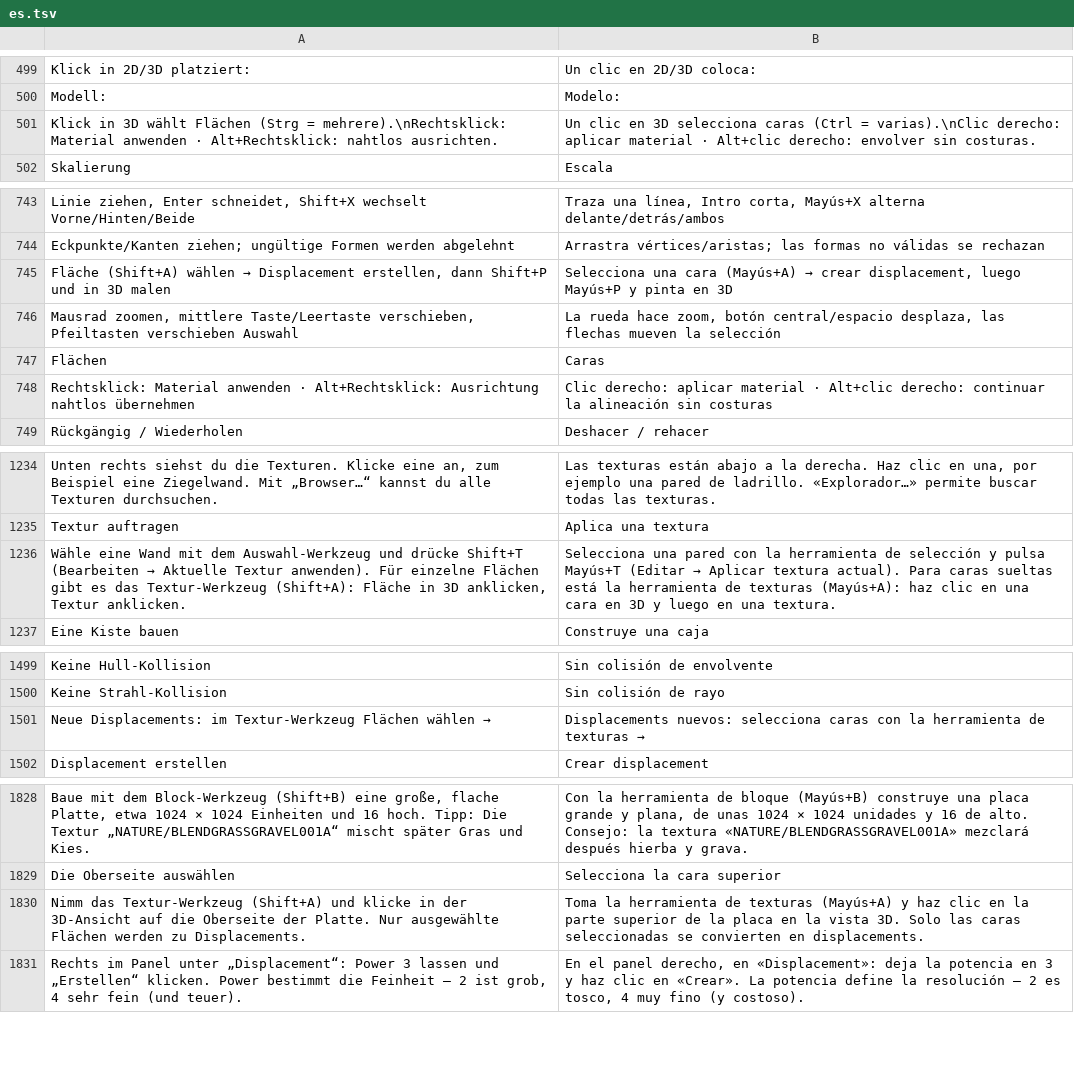
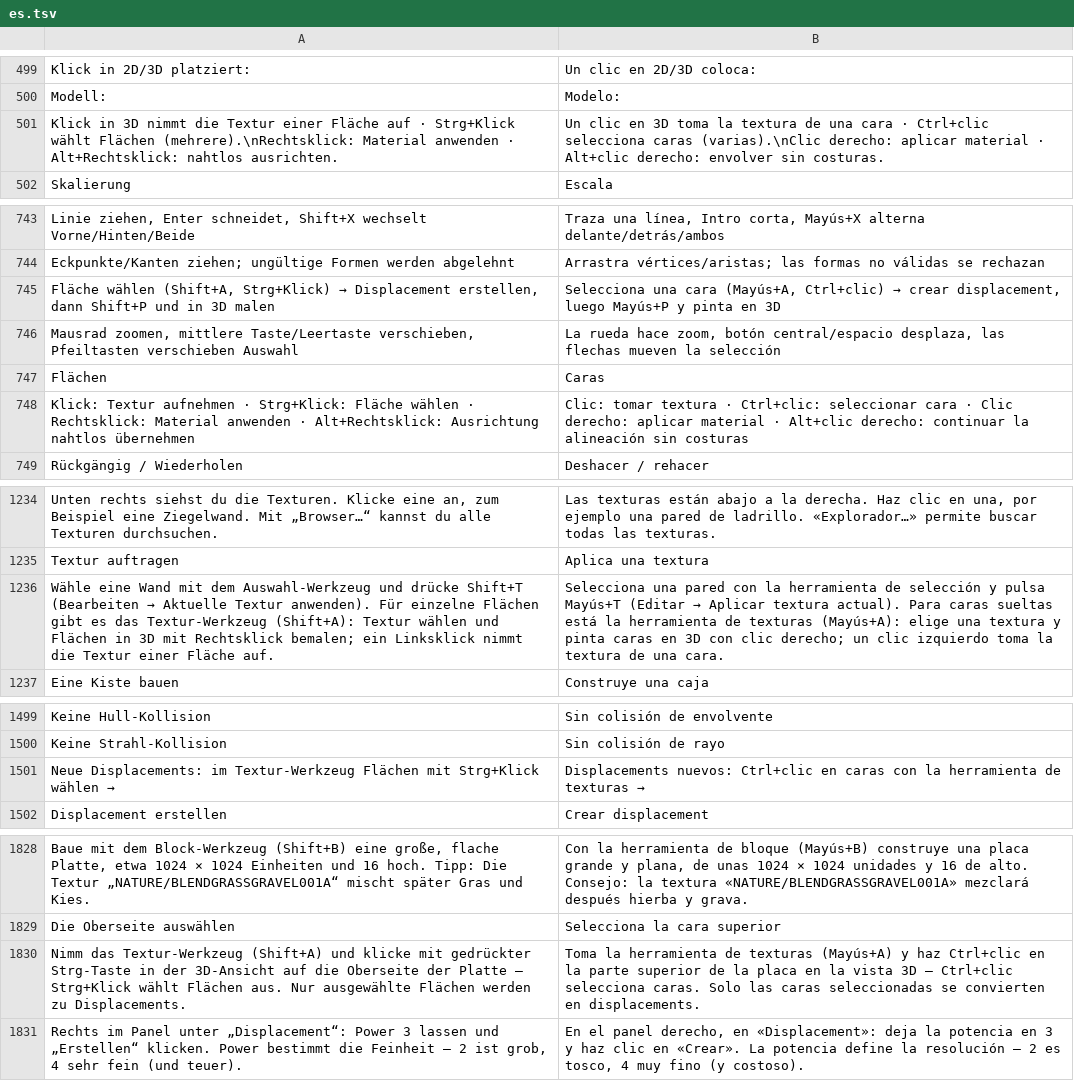
Before and after one commit to Deadshotlp/Amboss, a TSV file: assets/lang/es.tsv, drawn as a sheet; only a part is shown, gaps mark what is left out; the diff covers the shown part only.

```diff
--- a/assets/lang/es.tsv
+++ b/assets/lang/es.tsv
@@ -500,3 +500,3 @@ Klick in 2D/3D platziert:	Un clic en 2D/3D coloca:
 Modell:	Modelo:
-Klick in 3D wählt Flächen (Strg = mehrere).\nRechtsklick: Material anwenden · Alt+Rechtsklick: nahtlos ausrichten.	Un clic en 3D selecciona caras (Ctrl = varias).\nClic derecho: aplicar material · Alt+clic derecho: envolver sin costuras.
+Klick in 3D nimmt die Textur einer Fläche auf · Strg+Klick wählt Flächen (mehrere).\nRechtsklick: Material anwenden · Alt+Rechtsklick: nahtlos ausrichten.	Un clic en 3D toma la textura de una cara · Ctrl+clic selecciona caras (varias).\nClic derecho: aplicar material · Alt+clic derecho: envolver sin costuras.
 Skalierung	Escala
@@ -744,6 +744,6 @@ Linie ziehen, Enter schneidet, Shift+X wechselt Vorne/Hinten/Beide	Traza una lí
 Eckpunkte/Kanten ziehen; ungültige Formen werden abgelehnt	Arrastra vértices/aristas; las formas no válidas se rechazan
-Fläche (Shift+A) wählen → Displacement erstellen, dann Shift+P und in 3D malen	Selecciona una cara (Mayús+A) → crear displacement, luego Mayús+P y pinta en 3D
+Fläche wählen (Shift+A, Strg+Klick) → Displacement erstellen, dann Shift+P und in 3D malen	Selecciona una cara (Mayús+A, Ctrl+clic) → crear displacement, luego Mayús+P y pinta en 3D
 Mausrad zoomen, mittlere Taste/Leertaste verschieben, Pfeiltasten verschieben Auswahl	La rueda hace zoom, botón central/espacio desplaza, las flechas mueven la selección
 Flächen	Caras
-Rechtsklick: Material anwenden · Alt+Rechtsklick: Ausrichtung nahtlos übernehmen	Clic derecho: aplicar material · Alt+clic derecho: continuar la alineación sin costuras
+Klick: Textur aufnehmen · Strg+Klick: Fläche wählen · Rechtsklick: Material anwenden · Alt+Rechtsklick: Ausrichtung nahtlos übernehmen	Clic: tomar textura · Ctrl+clic: seleccionar cara · Clic derecho: aplicar material · Alt+clic derecho: continuar la alineación sin costuras
 Rückgängig / Wiederholen	Deshacer / rehacer
@@ -1235,3 +1235,3 @@ Unten rechts siehst du die Texturen. Klicke eine an, zum Beispiel eine Ziegelwan
 Textur auftragen	Aplica una textura
-Wähle eine Wand mit dem Auswahl-Werkzeug und drücke Shift+T (Bearbeiten → Aktuelle Textur anwenden). Für einzelne Flächen gibt es das Textur-Werkzeug (Shift+A): Fläche in 3D anklicken, Textur anklicken.	Selecciona una pared con la herramienta de selección y pulsa Mayús+T (Editar → Aplicar textura actual). Para caras sueltas está la herramienta de texturas (Mayús+A): haz clic en una cara en 3D y luego en una textura.
+Wähle eine Wand mit dem Auswahl-Werkzeug und drücke Shift+T (Bearbeiten → Aktuelle Textur anwenden). Für einzelne Flächen gibt es das Textur-Werkzeug (Shift+A): Textur wählen und Flächen in 3D mit Rechtsklick bemalen; ein Linksklick nimmt die Textur einer Fläche auf.	Selecciona una pared con la herramienta de selección y pulsa Mayús+T (Editar → Aplicar textura actual). Para caras sueltas está la herramienta de texturas (Mayús+A): elige una textura y pinta caras en 3D con clic derecho; un clic izquierdo toma la textura de una cara.
 Eine Kiste bauen	Construye una caja
@@ -1500,3 +1500,3 @@ Keine Hull-Kollision	Sin colisión de envolvente
 Keine Strahl-Kollision	Sin colisión de rayo
-Neue Displacements: im Textur-Werkzeug Flächen wählen →	Displacements nuevos: selecciona caras con la herramienta de texturas →
+Neue Displacements: im Textur-Werkzeug Flächen mit Strg+Klick wählen →	Displacements nuevos: Ctrl+clic en caras con la herramienta de texturas →
 Displacement erstellen	Crear displacement
@@ -1829,3 +1829,3 @@ Baue mit dem Block-Werkzeug (Shift+B) eine große, flache Platte, etwa 1024 × 1
 Die Oberseite auswählen	Selecciona la cara superior
-Nimm das Textur-Werkzeug (Shift+A) und klicke in der 3D-Ansicht auf die Oberseite der Platte. Nur ausgewählte Flächen werden zu Displacements.	Toma la herramienta de texturas (Mayús+A) y haz clic en la parte superior de la placa en la vista 3D. Solo las caras seleccionadas se convierten en displacements.
+Nimm das Textur-Werkzeug (Shift+A) und klicke mit gedrückter Strg-Taste in der 3D-Ansicht auf die Oberseite der Platte – Strg+Klick wählt Flächen aus. Nur ausgewählte Flächen werden zu Displacements.	Toma la herramienta de texturas (Mayús+A) y haz Ctrl+clic en la parte superior de la placa en la vista 3D – Ctrl+clic selecciona caras. Solo las caras seleccionadas se convierten en displacements.
 Rechts im Panel unter „Displacement“: Power 3 lassen und „Erstellen“ klicken. Power bestimmt die Feinheit – 2 ist grob, 4 sehr fein (und teuer).	En el panel derecho, en «Displacement»: deja la potencia en 3 y haz clic en «Crear». La potencia define la resolución – 2 es tosco, 4 muy fino (y costoso).
```
Also changed, not shown: 1 added row elsewhere in this file, assets/lang/en.tsv, assets/lang/fr.tsv, 8 other files.
